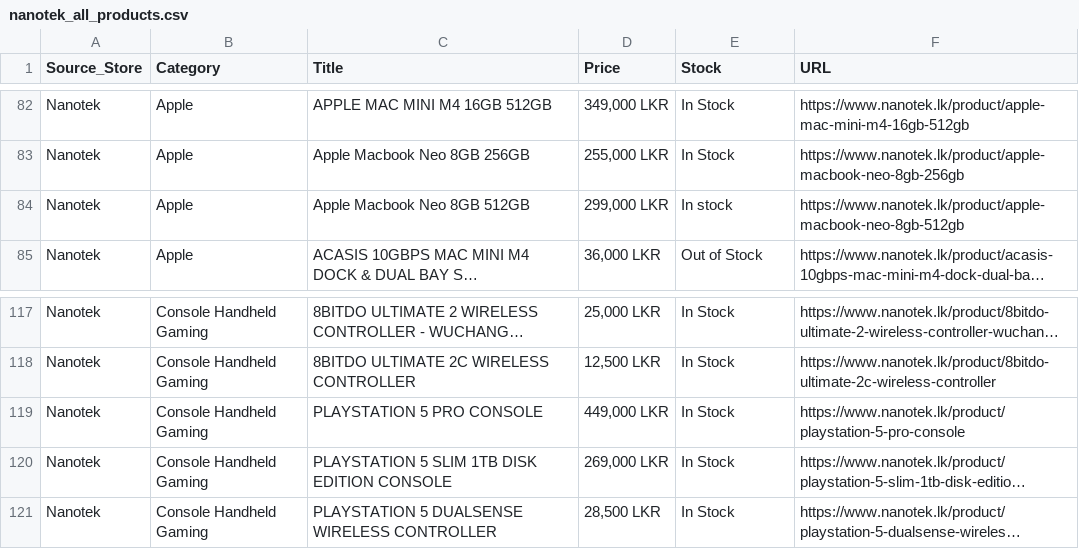
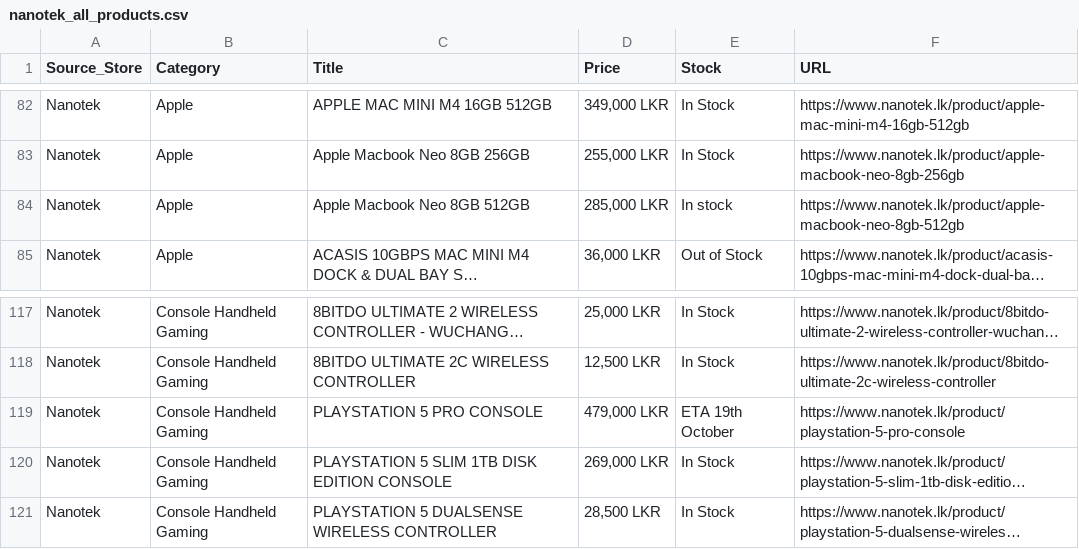
Before and after one commit to ChalanaDilshan/rig-recon, a CSV file: data/raw/nanotek_all_products.csv, drawn as a sheet; only a part is shown, gaps mark what is left out; long unchanged cells end in …; the diff names each change by its address in the sheet, - before the commit and + after, or states it on an @@ line.

```diff
--- a/data/raw/nanotek_all_products.csv
+++ b/data/raw/nanotek_all_products.csv
-D84 (Price): 299,000 LKR
+D84 (Price): 285,000 LKR
-D119 (Price): 449,000 LKR
+D119 (Price): 479,000 LKR
-E119 (Stock): In Stock
+E119 (Stock): ETA 19th October
```
Also changed, not shown: data/raw/pc_builders_all_products.csv, 5 other files.
